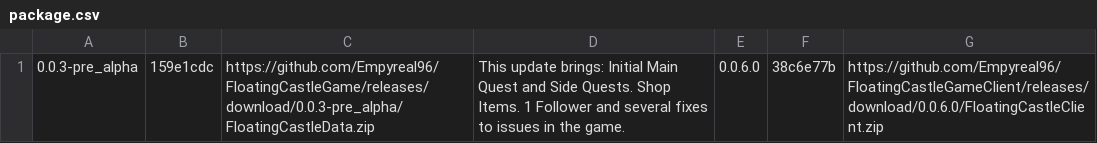
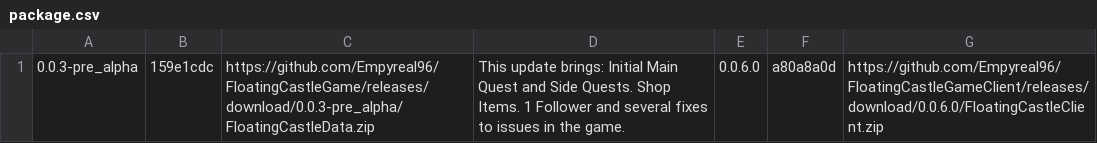
Before and after one commit to Empyreal96/FloatingCastleGame, a CSV file: package.csv, drawn as a sheet.

Commit message:
Fixed incorrect CRC for Client

```diff
--- a/package.csv
+++ b/package.csv
@@ -1 +1 @@
-0.0.3-pre_alpha,159e1cdc,https://github.com/Empyreal96/FloatingCastleGame/releases/download/0.0.3-pre_alpha/FloatingCastleData.zip,This update brings: Initial Main Quest and Side Quests. Shop Items. 1 Follower and several fixes to issues in the game.,0.0.6.0,38c6e77b,https://github.com/Empyreal96/FloatingCastleGameClient/releases/download/0.0.6.0/FloatingCastleClient.zip
+0.0.3-pre_alpha,159e1cdc,https://github.com/Empyreal96/FloatingCastleGame/releases/download/0.0.3-pre_alpha/FloatingCastleData.zip,This update brings: Initial Main Quest and Side Quests. Shop Items. 1 Follower and several fixes to issues in the game.,0.0.6.0,a80a8a0d,https://github.com/Empyreal96/FloatingCastleGameClient/releases/download/0.0.6.0/FloatingCastleClient.zip
```
